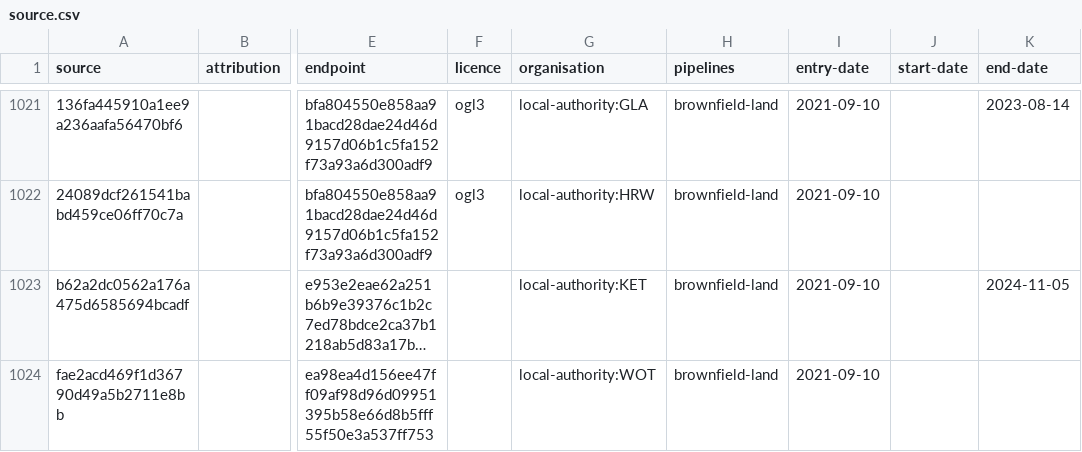
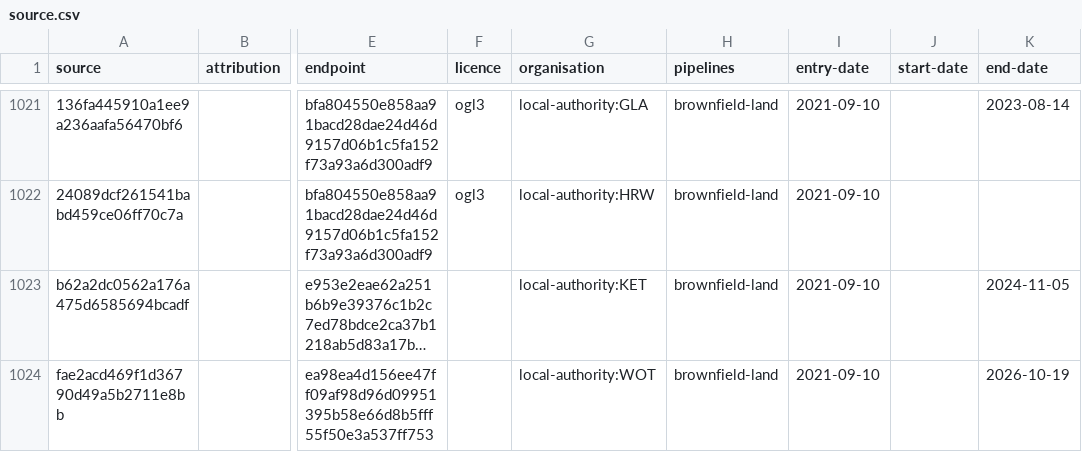
Before and after one commit to digital-land/config, a CSV file: collection/brownfield-land/source.csv, drawn as a sheet; only a part is shown, gaps mark what is left out; long unchanged cells end in …; the diff covers the shown part only; the diff names each change by its address in the sheet, - before the commit and + after, or states it on an @@ line.

```diff
--- a/collection/brownfield-land/source.csv
+++ b/collection/brownfield-land/source.csv
-K1024 (end-date): (empty)
+K1024 (end-date): 2026-10-19
```
Also changed, not shown: 1 added row and 3 edited cells elsewhere in this file, collection/brownfield-land/endpoint.csv.
